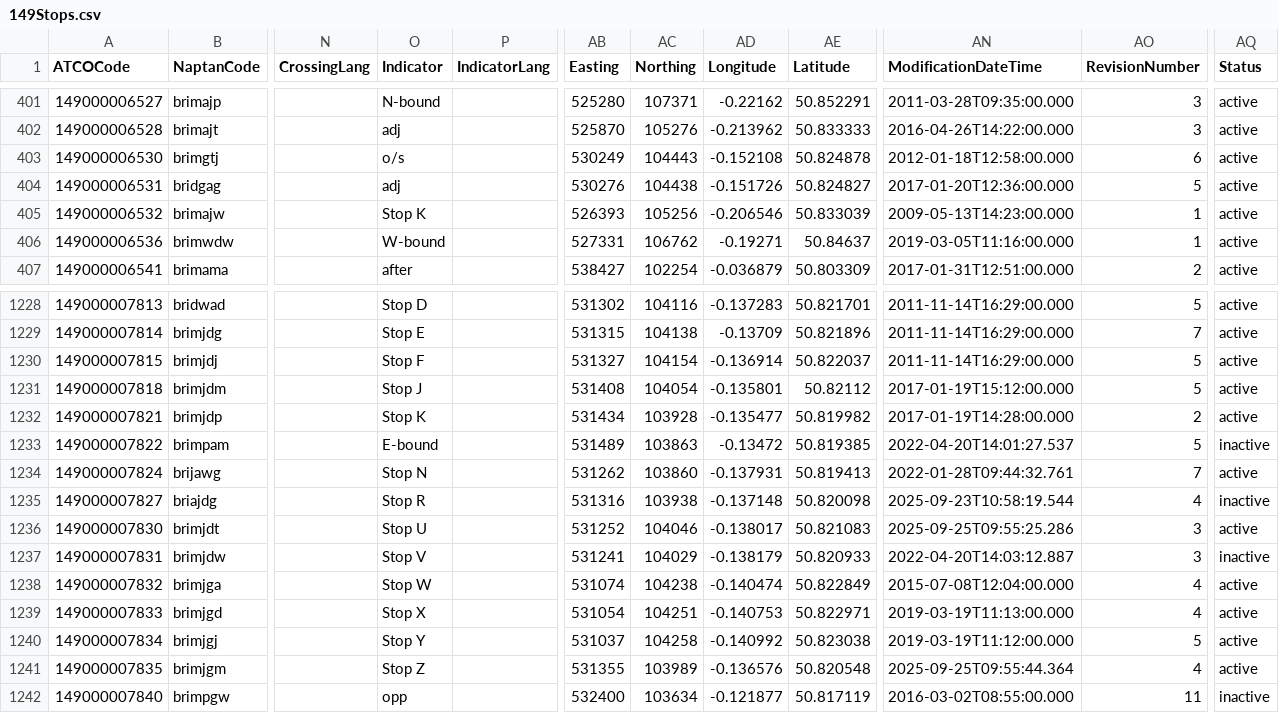
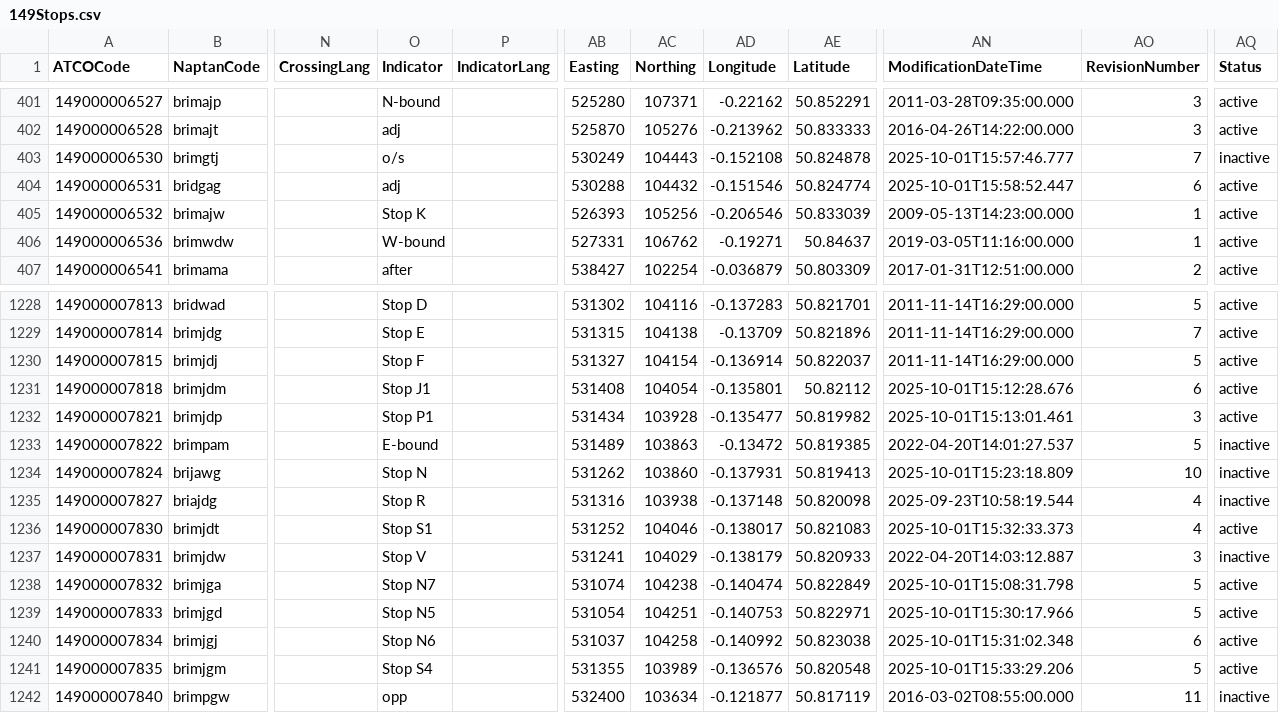
Before and after one commit to ldjb/naptan-nptg-history, a CSV file: 149Stops.csv, drawn as a sheet; only a part is shown, gaps mark what is left out; the diff covers the shown part only; the diff names each change by its address in the sheet, - before the commit and + after, or states it on an @@ line.

```diff
--- a/149Stops.csv
+++ b/149Stops.csv
-AN403 (ModificationDateTime): 2012-01-18T12:58:00.000
+AN403 (ModificationDateTime): 2025-10-01T15:57:46.777
-AO403 (RevisionNumber): 6
+AO403 (RevisionNumber): 7
-AQ403 (Status): active
+AQ403 (Status): inactive
-AB404 (Easting): 530276
+AB404 (Easting): 530288
-AC404 (Northing): 104438
+AC404 (Northing): 104432
-AD404 (Longitude): -0.151726
+AD404 (Longitude): -0.151546
-AE404 (Latitude): 50.824827
+AE404 (Latitude): 50.824774
-AN404 (ModificationDateTime): 2017-01-20T12:36:00.000
+AN404 (ModificationDateTime): 2025-10-01T15:58:52.447
-AO404 (RevisionNumber): 5
+AO404 (RevisionNumber): 6
-O1231 (Indicator): Stop J
+O1231 (Indicator): Stop J1
-AN1231 (ModificationDateTime): 2017-01-19T15:12:00.000
+AN1231 (ModificationDateTime): 2025-10-01T15:12:28.676
-AO1231 (RevisionNumber): 5
+AO1231 (RevisionNumber): 6
-O1232 (Indicator): Stop K
+O1232 (Indicator): Stop P1
-AN1232 (ModificationDateTime): 2017-01-19T14:28:00.000
+AN1232 (ModificationDateTime): 2025-10-01T15:13:01.461
-AO1232 (RevisionNumber): 2
+AO1232 (RevisionNumber): 3
-AN1234 (ModificationDateTime): 2022-01-28T09:44:32.761
+AN1234 (ModificationDateTime): 2025-10-01T15:23:18.809
-AO1234 (RevisionNumber): 7
+AO1234 (RevisionNumber): 10
-AQ1234 (Status): active
+AQ1234 (Status): inactive
-O1236 (Indicator): Stop U
+O1236 (Indicator): Stop S1
-AN1236 (ModificationDateTime): 2025-09-25T09:55:25.286
+AN1236 (ModificationDateTime): 2025-10-01T15:32:33.373
-AO1236 (RevisionNumber): 3
+AO1236 (RevisionNumber): 4
-O1238 (Indicator): Stop W
+O1238 (Indicator): Stop N7
-AN1238 (ModificationDateTime): 2015-07-08T12:04:00.000
+AN1238 (ModificationDateTime): 2025-10-01T15:08:31.798
-AO1238:AO1239 (RevisionNumber): 4
+AO1238:AO1239 (RevisionNumber): 5
-O1239 (Indicator): Stop X
+O1239 (Indicator): Stop N5
-AN1239 (ModificationDateTime): 2019-03-19T11:13:00.000
+AN1239 (ModificationDateTime): 2025-10-01T15:30:17.966
-O1240 (Indicator): Stop Y
+O1240 (Indicator): Stop N6
-AN1240 (ModificationDateTime): 2019-03-19T11:12:00.000
+AN1240 (ModificationDateTime): 2025-10-01T15:31:02.348
-AO1240 (RevisionNumber): 5
+AO1240 (RevisionNumber): 6
-O1241 (Indicator): Stop Z
+O1241 (Indicator): Stop S4
-AN1241 (ModificationDateTime): 2025-09-25T09:55:44.364
+AN1241 (ModificationDateTime): 2025-10-01T15:33:29.206
-AO1241 (RevisionNumber): 4
+AO1241 (RevisionNumber): 5
```
Also changed, not shown: 66 edited cells elsewhere in this file, 300Stops.csv, 512Stops.csv, 16 other files.
